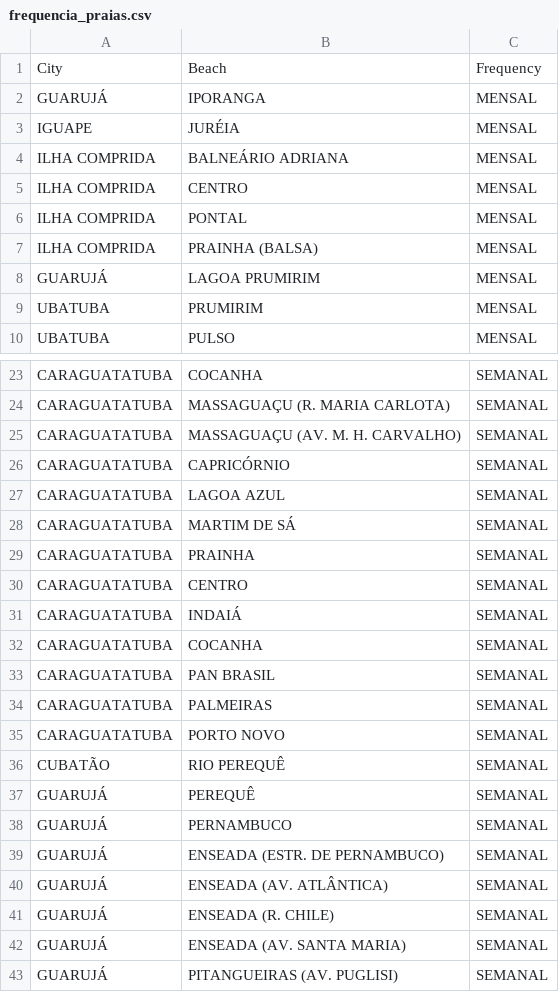
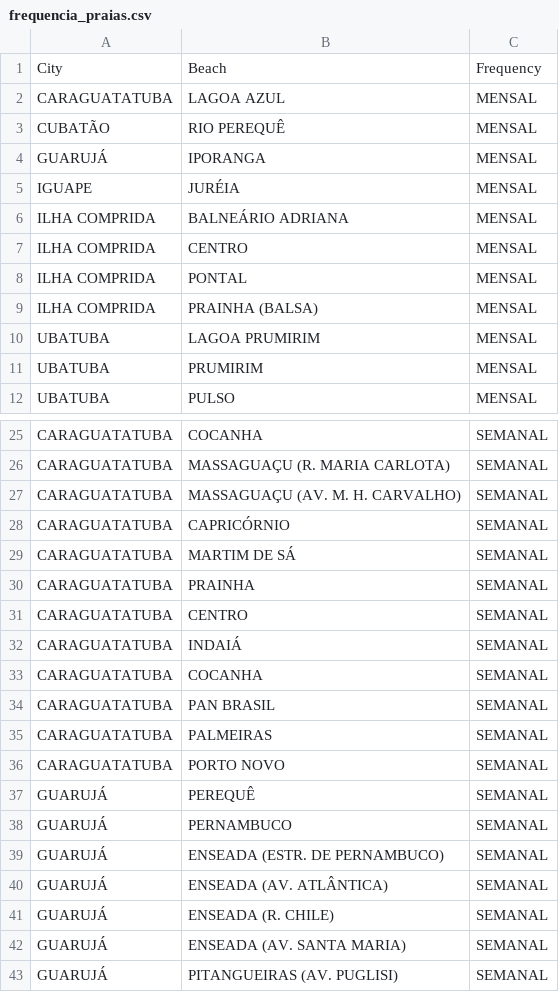
Before and after one commit to tymonsx/balneabilidade_docker, a CSV file: app/frequencia_praias.csv, drawn as a sheet; only a part is shown, gaps mark what is left out.

```diff
--- a/app/frequencia_praias.csv
+++ b/app/frequencia_praias.csv
@@ -1,2 +1,4 @@
 City,Beach,Frequency
+CARAGUATATUBA,LAGOA AZUL,MENSAL
+CUBATÃO,RIO PEREQUÊ,MENSAL
 GUARUJÁ,IPORANGA,MENSAL
@@ -7,3 +9,3 @@ ILHA COMPRIDA,PONTAL,MENSAL
 ILHA COMPRIDA,PRAINHA (BALSA),MENSAL
-GUARUJÁ,LAGOA PRUMIRIM,MENSAL
+UBATUBA,LAGOA PRUMIRIM,MENSAL
 UBATUBA,PRUMIRIM,MENSAL
@@ -26,3 +28,2 @@ CARAGUATATUBA,MASSAGUAÇU (AV. M. H. CARVALHO),SEMANAL
 CARAGUATATUBA,CAPRICÓRNIO,SEMANAL
-CARAGUATATUBA,LAGOA AZUL,SEMANAL
 CARAGUATATUBA,MARTIM DE SÁ,SEMANAL
@@ -35,3 +36,2 @@ CARAGUATATUBA,PALMEIRAS,SEMANAL
 CARAGUATATUBA,PORTO NOVO,SEMANAL
-CUBATÃO,RIO PEREQUÊ,SEMANAL
 GUARUJÁ,PEREQUÊ,SEMANAL
```
Also changed, not shown: app/resultados_mais_recentes_sp_beaches.csv.
